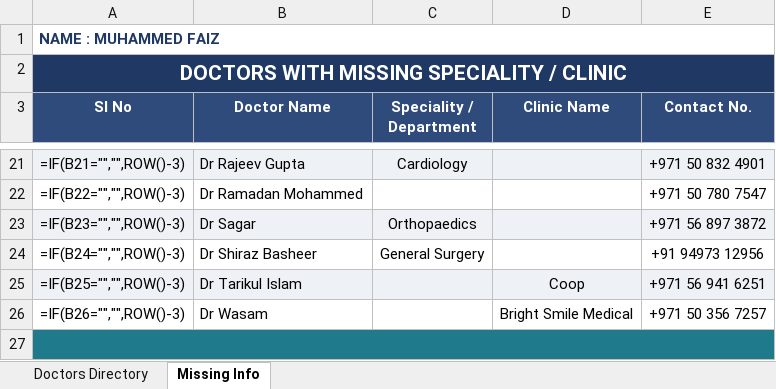
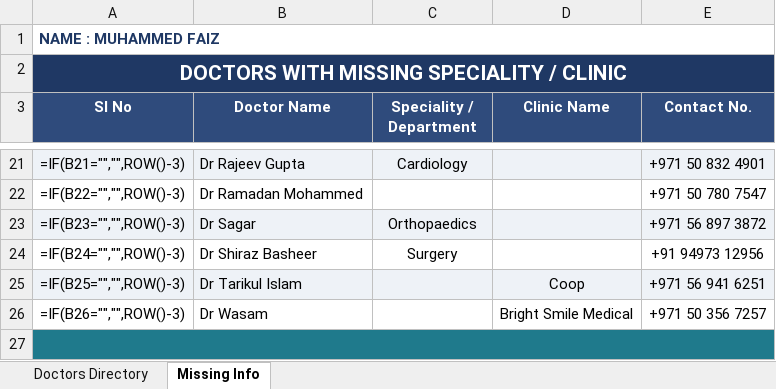
Before and after one commit to faizpachu313-star/patient-report, an Excel workbook: Faiz_Referring_Doctors_Directory.xlsx, sheet Missing Info, drawn as a sheet; only a part is shown, gaps mark what is left out; values as stored, in another font and other column widths than the file's, no borders; formulas without a stored value are shown as written; the diff names each change by its address in the sheet, - before the commit and + after, or states it on an @@ line.

```diff
--- a/Faiz_Referring_Doctors_Directory.xlsx (sheet Missing Info)
+++ b/Faiz_Referring_Doctors_Directory.xlsx (sheet Missing Info)
-C24 (Speciality / Department): General Surgery
+C24 (Speciality / Department): Surgery
```
Also changed, not shown: sheet Doctors Directory, 1 other file.
